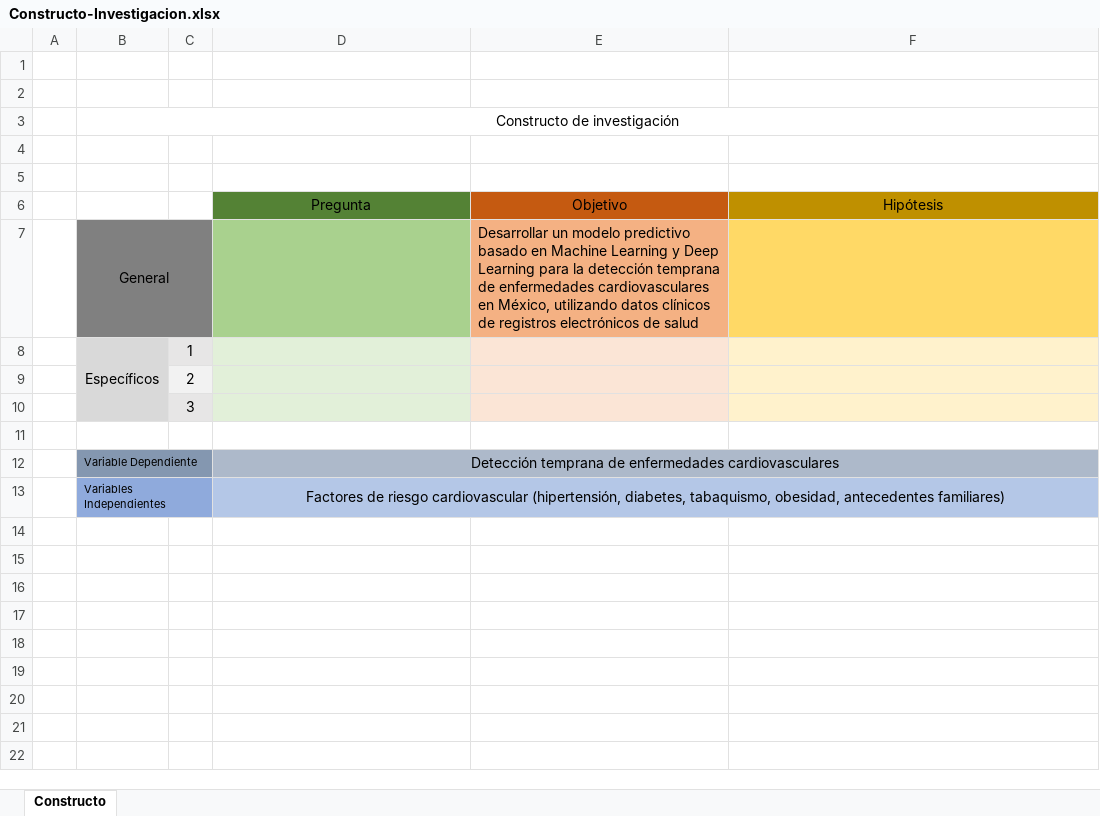
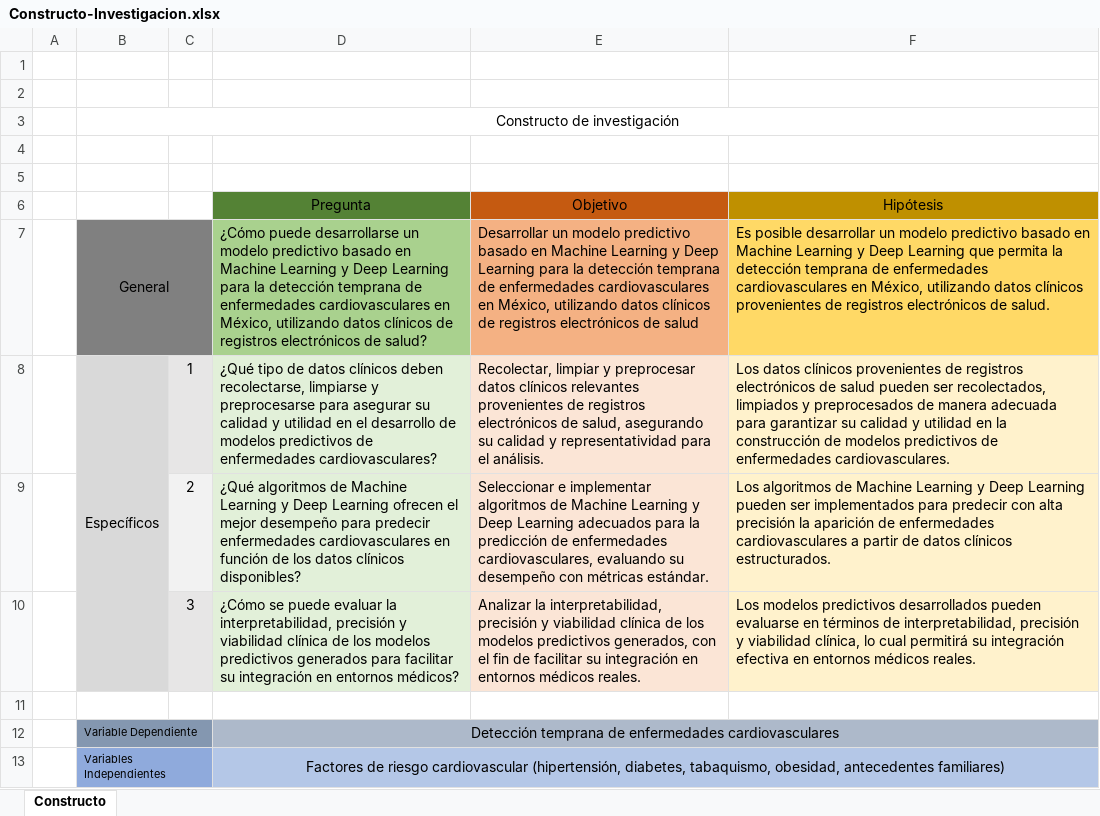
Before and after one commit to IzLuis/Maestria, an Excel workbook: Seminario de Proyectos/Constructo-Investigacion.xlsx, sheet Constructo, drawn as a sheet; values as stored, in another font and other column widths than the file's, no borders; removed rows and columns are numbered as before the commit, all else as after; the diff names each change by its address in the sheet, - before the commit and + after, or states it on an @@ line.

```diff
--- a/Seminario de Proyectos/Constructo-Investigacion.xlsx (sheet Constructo)
+++ b/Seminario de Proyectos/Constructo-Investigacion.xlsx (sheet Constructo)
-D7: (empty)
+D7: ¿Cómo puede desarrollarse un modelo predictivo basado en Machine Learning y Deep Learning para la detección temprana de enfermedades cardiovasculares en México, utilizando datos clínicos de registros electrónicos de salud?
-F7: (empty)
+F7: Es posible desarrollar un modelo predictivo basado en Machine Learning y Deep Learning que permita la detección temprana de enfermedades cardiovasculares en México, utilizando datos clínicos provenientes de registros electrónicos de salud.
-row 8:  | Específicos | 1
-row 9:  |  | 2
-row 10:  |  | 3
+row 8:  | Específicos | 1 | ¿Qué tipo de datos clínicos deben recolectarse, limpiarse y preprocesarse para asegurar su calidad y utilidad en el desarrollo de modelos predictivos de enfermedades cardiovasculares? | Recolectar, limpiar y preprocesar datos clínicos relevantes provenientes de registros electrónicos de salud, asegurando su calidad y representatividad para el análisis. | Los datos clínicos provenientes de registros electrónicos de salud pueden ser recolectados, limpiados y preprocesados de manera adecuada para garantizar su calidad y utilidad en la construcción de modelos predictivos de enfermedades cardiovasculares.
+row 9:  |  | 2 | ¿Qué algoritmos de Machine Learning y Deep Learning ofrecen el mejor desempeño para predecir enfermedades cardiovasculares en función de los datos clínicos disponibles? | Seleccionar e implementar algoritmos de Machine Learning y Deep Learning adecuados para la predicción de enfermedades cardiovasculares, evaluando su desempeño con métricas estándar. | Los algoritmos de Machine Learning y Deep Learning pueden ser implementados para predecir con alta precisión la aparición de enfermedades cardiovasculares a partir de datos clínicos estructurados.
+row 10:  |  | 3 | ¿Cómo se puede evaluar la interpretabilidad, precisión y viabilidad clínica de los modelos predictivos generados para facilitar su integración en entornos médicos? | Analizar la interpretabilidad, precisión y viabilidad clínica de los modelos predictivos generados, con el fin de facilitar su integración en entornos médicos reales. | Los modelos predictivos desarrollados pueden evaluarse en términos de interpretabilidad, precisión y viabilidad clínica, lo cual permitirá su integración efectiva en entornos médicos reales.
```
Also changed, not shown: 13 other files.
